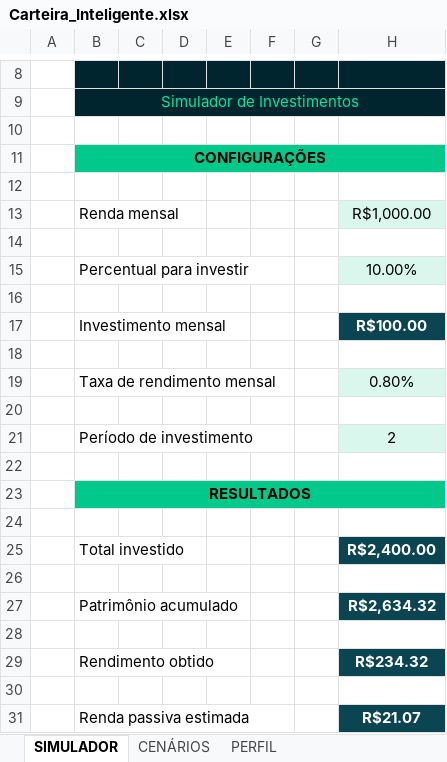
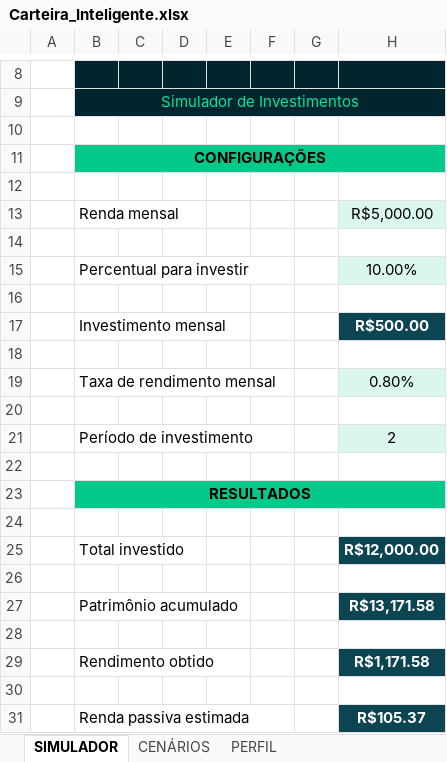
Before and after one commit to MrLeandro357/carteira-inteligente-excel, an Excel workbook: Carteira_Inteligente.xlsx, sheet SIMULADOR, drawn as a sheet; only a part is shown, gaps mark what is left out; values as stored, in another font and other column widths than the file's, no borders; charts and pictures not drawn; the diff names each change by its address in the sheet, - before the commit and + after, or states it on an @@ line.

```diff
--- a/Carteira_Inteligente.xlsx (sheet SIMULADOR)
+++ b/Carteira_Inteligente.xlsx (sheet SIMULADOR)
-H13: R$1,000.00
+H13: R$5,000.00
-H17: R$100.00
+H17: R$500.00
-H25: R$2,400.00
+H25: R$12,000.00
-H27: R$2,634.32
+H27: R$13,171.58
-H29: R$234.32
+H29: R$1,171.58
-H31: R$21.07
+H31: R$105.37
```
Also changed, not shown: sheet CENÁRIOS, charts or pictures.
